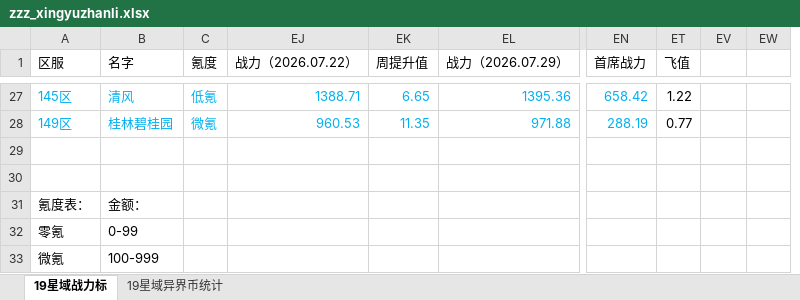
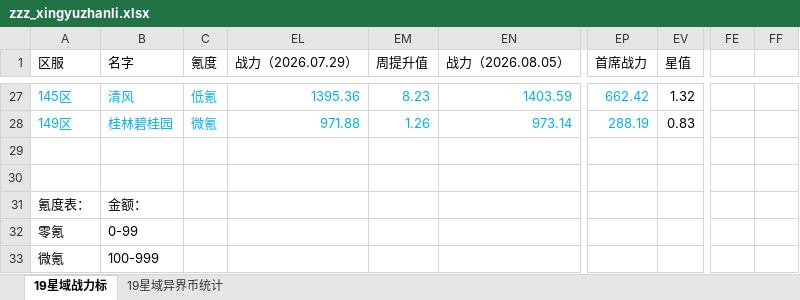
Before and after one commit to XTsuola/keyuanWeb, an Excel workbook: src/utils/sxsyzlzq/zzz_xingyuzhanli.xlsx, sheet 19星域战力标, drawn as a sheet; only a part is shown, gaps mark what is left out; values as stored, in another font and other column widths than the file's, no borders; removed rows and columns are numbered as before the commit, all else as after; the diff covers the shown part only; the diff names each change by its address in the sheet, - before the commit and + after, or states it on an @@ line.

```diff
--- a/src/utils/sxsyzlzq/zzz_xingyuzhanli.xlsx (sheet 19星域战力标)
+++ b/src/utils/sxsyzlzq/zzz_xingyuzhanli.xlsx (sheet 19星域战力标)
@@ column EJ (战力（2026.07.22）) hidden, rows 27-28: 1388.71 | 960.53 @@
@@ column EK (周提升值) hidden, rows 27-28: 6.65 | 11.35 @@
+column EM (周提升值), rows 27-28: 8.23 | 1.26
+column EN (战力（2026.08.05）), rows 27-28: 1403.59 | 973.14
@@ column ET (飞值) hidden, rows 27-28: 1.22 | 0.77 @@
@@ column EW hidden, empty @@
+column FE, empty
+column FF, empty
-EV1: (empty)
+EV1: 星值
-EP27 (首席战力): 658.42
+EP27 (首席战力): 662.42
-EV27 (星值): (empty)
+EV27 (星值): 1.32
-EV28 (星值): (empty)
+EV28 (星值): 0.83
```
Also changed, not shown: 1 added row, 1 removed row, 48 edited cells and cell formats elsewhere in this sheet, 49 other files.
